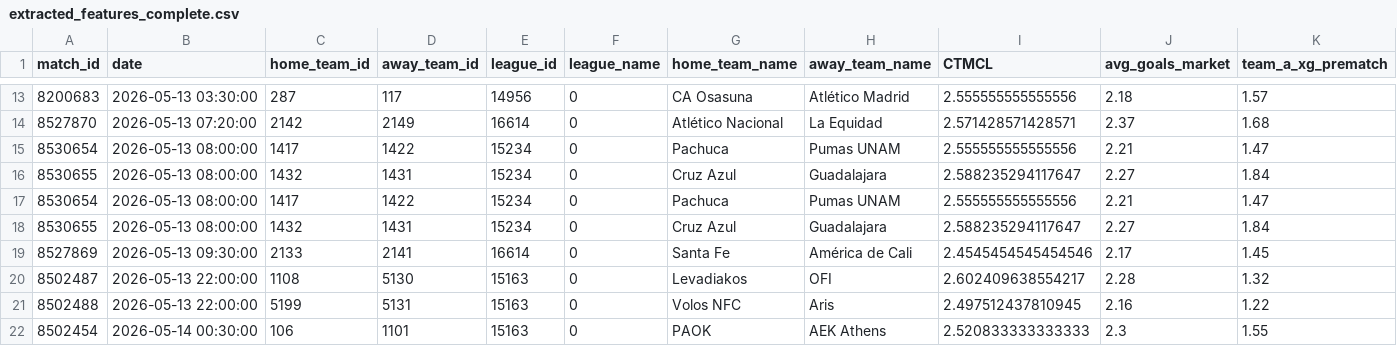
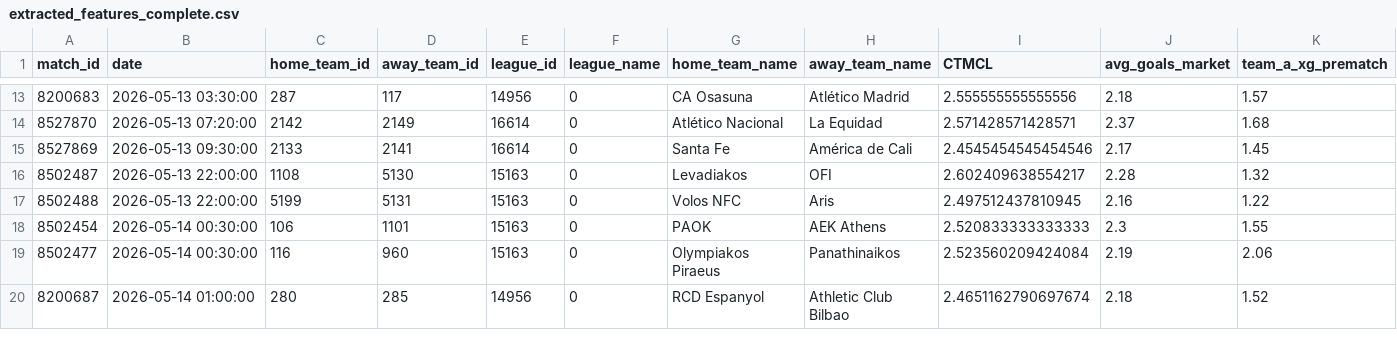
Before and after one commit to housan321/my-football, a CSV file: extracted_features_complete.csv, drawn as a sheet; only a part is shown, gaps mark what is left out; the shorter side is filled out with more unchanged rows; rows hold the shown columns only; the diff names each change by its address in the sheet, - before the commit and + after, or states it on an @@ line.

```diff
--- a/extracted_features_complete.csv
+++ b/extracted_features_complete.csv
-row 15: 8530654 | 2026-05-13 08:00:00 | 1417 | 1422 | 15234 | 0 | Pachuca | Pumas UNAM | 2.555555555555556 | 2.21 | 1.47
-row 16: 8530655 | 2026-05-13 08:00:00 | 1432 | 1431 | 15234 | 0 | Cruz Azul | Guadalajara | 2.588235294117647 | 2.27 | 1.84
-row 17: 8530654 | 2026-05-13 08:00:00 | 1417 | 1422 | 15234 | 0 | Pachuca | Pumas UNAM | 2.555555555555556 | 2.21 | 1.47
-row 18: 8530655 | 2026-05-13 08:00:00 | 1432 | 1431 | 15234 | 0 | Cruz Azul | Guadalajara | 2.588235294117647 | 2.27 | 1.84
```
Also changed, not shown: live.csv, predictions_output.csv.
